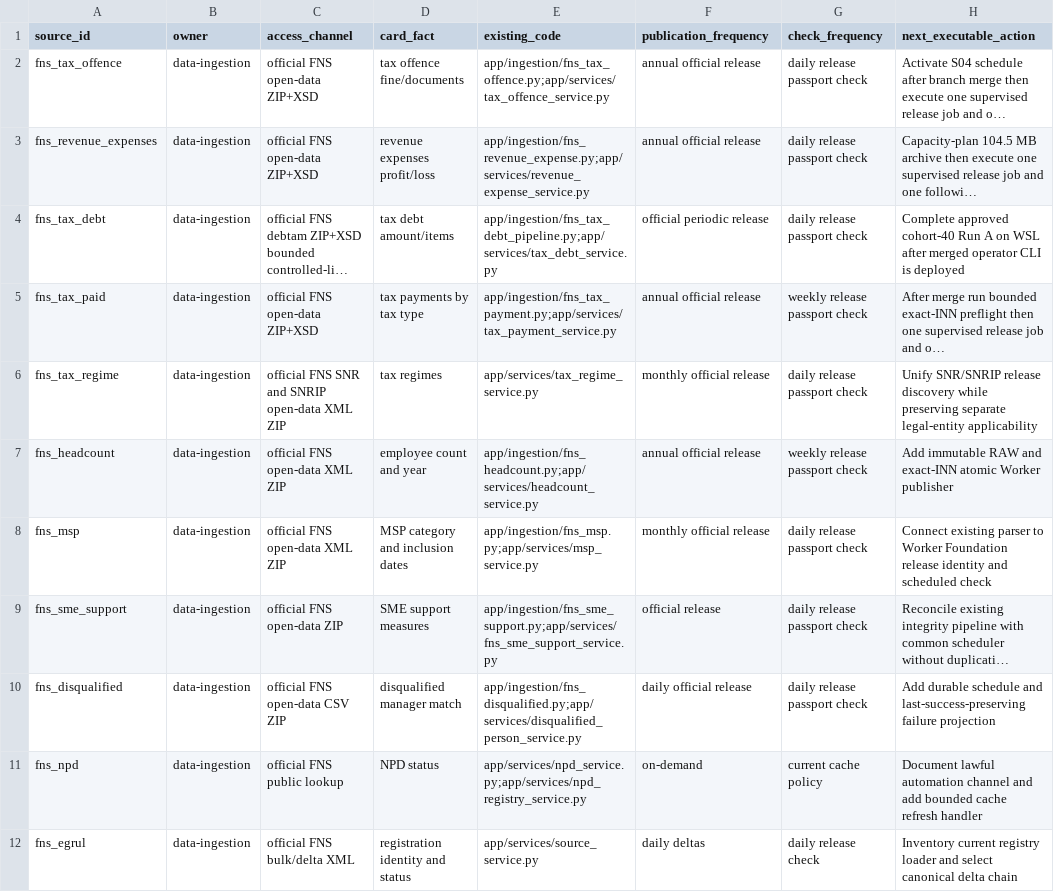
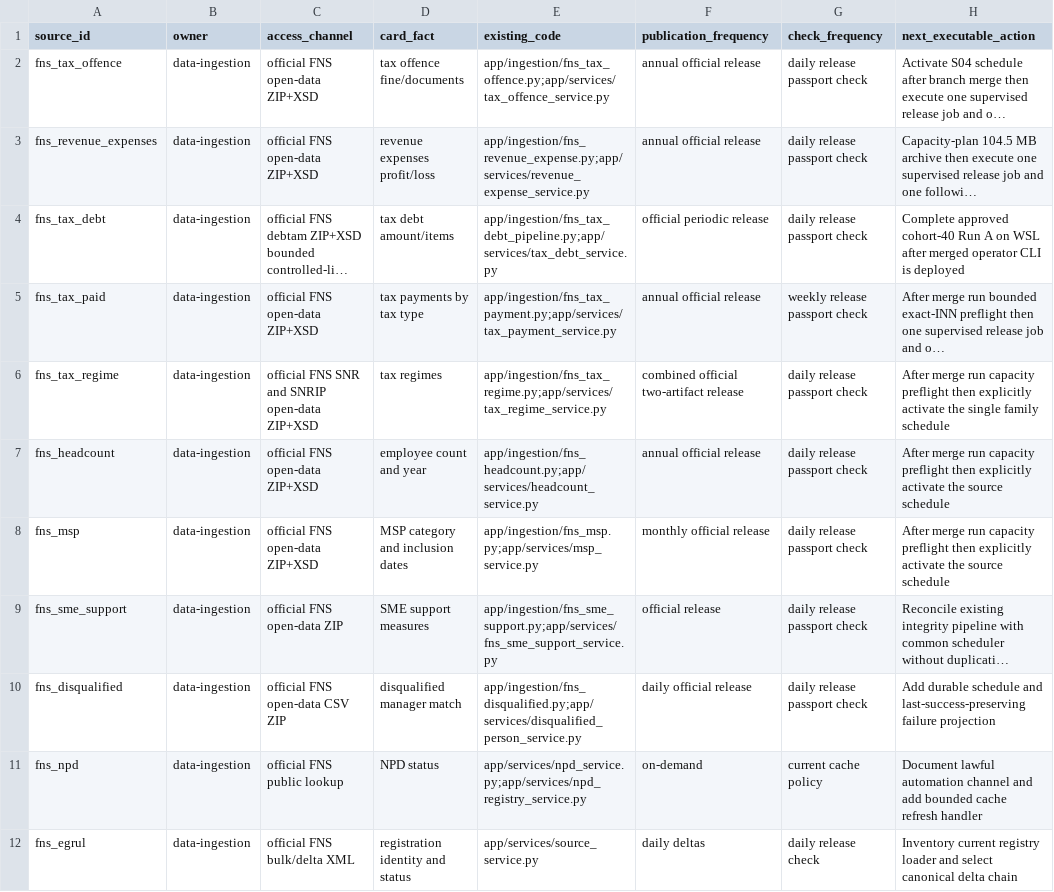
Before and after one commit to kuzmvnew/kontragent, a CSV file: docs/source_execution_queue.csv, drawn as a sheet; only a part is shown; long unchanged cells end in …; the diff names each change by its address in the sheet, - before the commit and + after, or states it on an @@ line.

Commit message:
Add Worker adapters for next FNS sources

```diff
--- a/docs/source_execution_queue.csv
+++ b/docs/source_execution_queue.csv
-C6 (access_channel): official FNS SNR and SNRIP open-data XML ZIP
+C6 (access_channel): official FNS SNR and SNRIP open-data ZIP+XSD
-E6 (existing_code): app/services/tax_regime_service.py
+E6 (existing_code): app/ingestion/fns_tax_regime.py;app/services/tax_regime_service.py
-F6 (publication_frequency): monthly official release
+F6 (publication_frequency): combined official two-artifact release
-H6 (next_executable_action): Unify SNR/SNRIP release discovery while preserving separate legal-entity applicability
+H6 (next_executable_action): After merge run capacity preflight then explicitly activate the single family schedule
-C7:C8 (access_channel): official FNS open-data XML ZIP
+C7:C8 (access_channel): official FNS open-data ZIP+XSD
-G7 (check_frequency): weekly release passport check
+G7 (check_frequency): daily release passport check
-H7 (next_executable_action): Add immutable RAW and exact-INN atomic Worker publisher
+H7 (next_executable_action): After merge run capacity preflight then explicitly activate the source schedule
-H8 (next_executable_action): Connect existing parser to Worker Foundation release identity and scheduled check
+H8 (next_executable_action): After merge run capacity preflight then explicitly activate the source schedule
```
Also changed, not shown: 9 other files.
